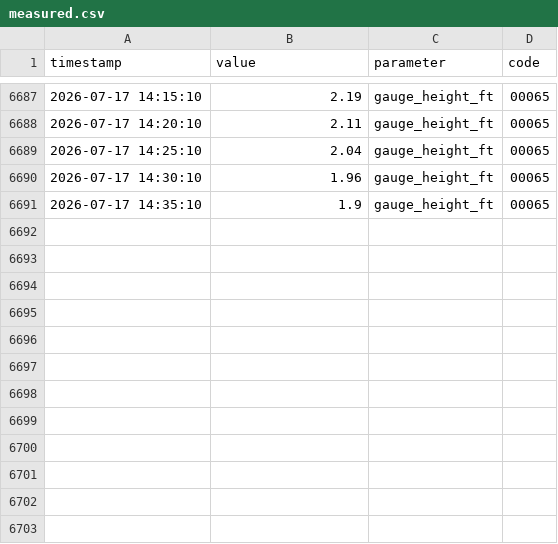
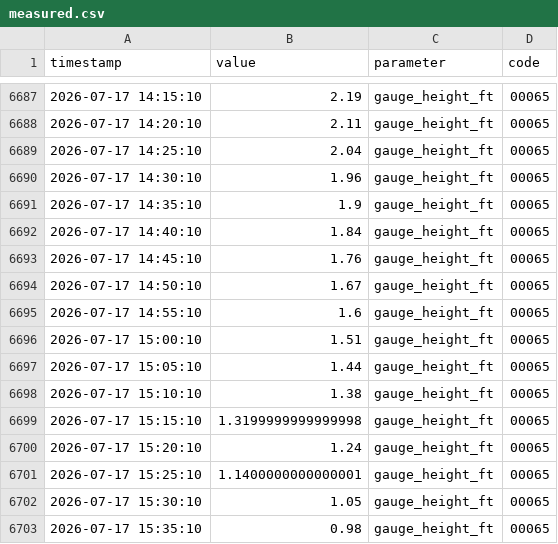
Before and after one commit to richardmhuse/do-not-hit-the-bridge, a CSV file: data/measured.csv, drawn as a sheet; only a part is shown, gaps mark what is left out.

```diff
--- a/data/measured.csv
+++ b/data/measured.csv
@@ -6691 +6691,13 @@ timestamp,value,parameter,code
 2026-07-17 14:35:10,1.9,gauge_height_ft,00065
+2026-07-17 14:40:10,1.84,gauge_height_ft,00065
+2026-07-17 14:45:10,1.76,gauge_height_ft,00065
+2026-07-17 14:50:10,1.67,gauge_height_ft,00065
+2026-07-17 14:55:10,1.6,gauge_height_ft,00065
+2026-07-17 15:00:10,1.51,gauge_height_ft,00065
+2026-07-17 15:05:10,1.44,gauge_height_ft,00065
+2026-07-17 15:10:10,1.38,gauge_height_ft,00065
+2026-07-17 15:15:10,1.3199999999999998,gauge_height_ft,00065
+2026-07-17 15:20:10,1.24,gauge_height_ft,00065
+2026-07-17 15:25:10,1.1400000000000001,gauge_height_ft,00065
+2026-07-17 15:30:10,1.05,gauge_height_ft,00065
+2026-07-17 15:35:10,0.98,gauge_height_ft,00065
```
